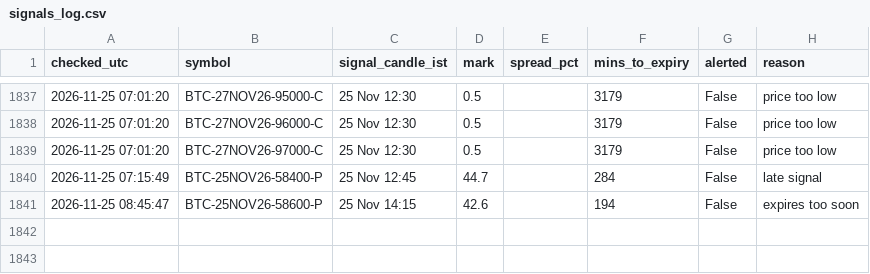
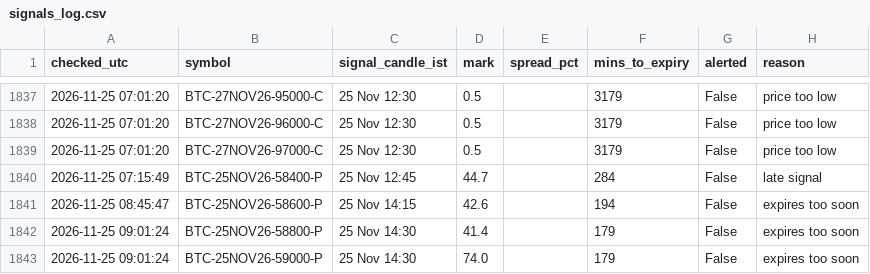
Before and after one commit to ankitkadam0100-a11y/cosmic-scanner, a CSV file: state/signals_log.csv, drawn as a sheet; only a part is shown, gaps mark what is left out.

Commit message:
scanner state

```diff
--- a/state/signals_log.csv
+++ b/state/signals_log.csv
@@ -1841 +1841,3 @@ checked_utc,symbol,signal_candle_ist,mark,spread_pct,mins_to_expiry,alerted,reas
 2026-11-25 08:45:47,BTC-25NOV26-58600-P,25 Nov 14:15,42.6,,194,False,expires too soon
+2026-11-25 09:01:24,BTC-25NOV26-58800-P,25 Nov 14:30,41.4,,179,False,expires too soon
+2026-11-25 09:01:24,BTC-25NOV26-59000-P,25 Nov 14:30,74.0,,179,False,expires too soon
```
Also changed, not shown: 1 other file.
